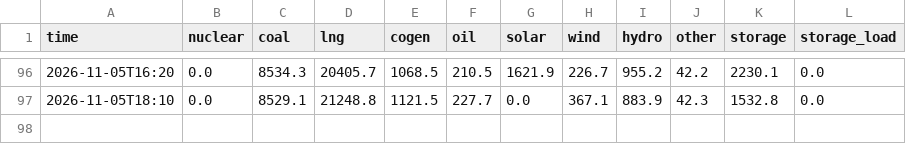
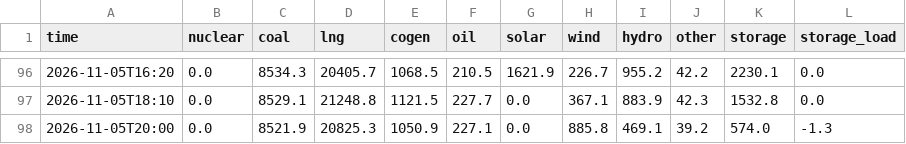
Before and after one commit to test21test21/taiwan-reservoir, a CSV file: data/power/hourly/2026-11.csv, drawn as a sheet; only a part is shown, gaps mark what is left out; the diff names each change by its address in the sheet, - before the commit and + after, or states it on an @@ line.

```diff
--- a/data/power/hourly/2026-11.csv
+++ b/data/power/hourly/2026-11.csv
+row 98: 2026-11-05T20:00 | 0.0 | 8521.9 | 20825.3 | 1050.9 | 227.1 | 0.0 | 885.8 | 469.1 | 39.2 | 574.0 | -1.3
```
Also changed, not shown: data/history.csv, 4 other files.
